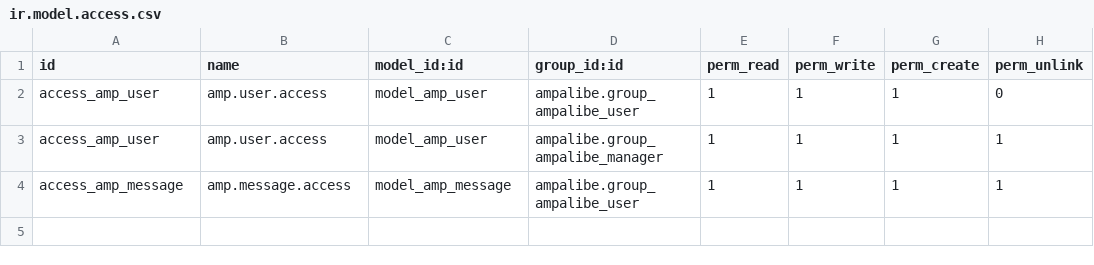
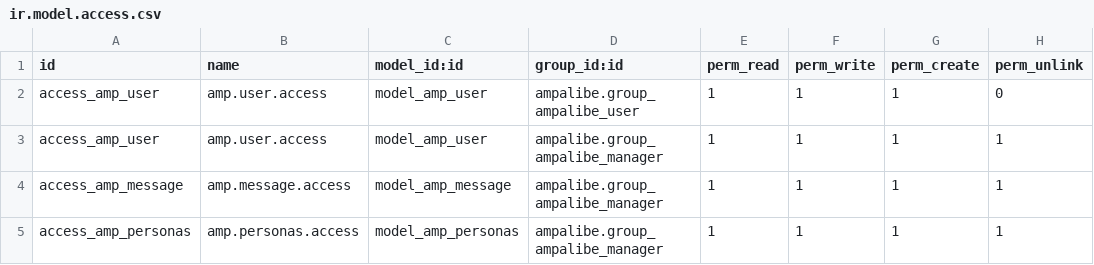
Before and after one commit to rivo2302/ampalibe_addons, a CSV file: ampalibe/security/ir.model.access.csv, drawn as a sheet.

Commit message:
[IMP] Models for implementaiton personas

```diff
--- a/ampalibe/security/ir.model.access.csv
+++ b/ampalibe/security/ir.model.access.csv
@@ -3,2 +3,3 @@ access_amp_user,amp.user.access,model_amp_user,ampalibe.group_ampalibe_user,1,1,
 access_amp_user,amp.user.access,model_amp_user,ampalibe.group_ampalibe_manager,1,1,1,1
-access_amp_message,amp.message.access,model_amp_message,ampalibe.group_ampalibe_user,1,1,1,1
+access_amp_message,amp.message.access,model_amp_message,ampalibe.group_ampalibe_manager,1,1,1,1
+access_amp_personas,amp.personas.access,model_amp_personas,ampalibe.group_ampalibe_manager,1,1,1,1
```
Also changed, not shown: 11 other files.
